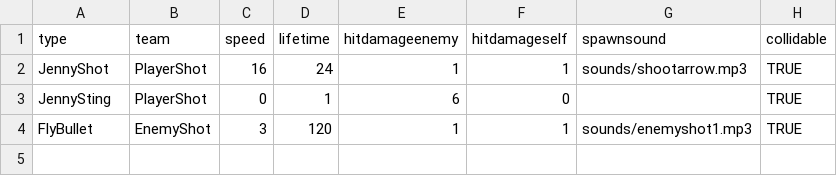
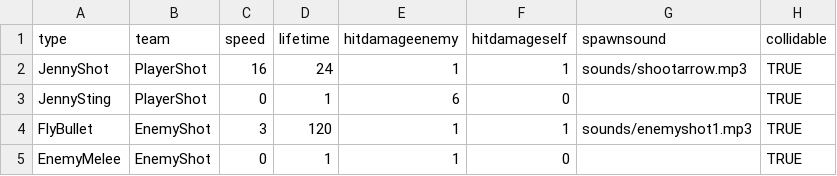
Before and after one commit to IoriBranford/beeshooter, a CSV file: data/db_bullets.csv, drawn as a sheet.

Commit message:
Add enemy melee attack as a way for boss and flying enemies to hurt player on collision.

```diff
--- a/data/db_bullets.csv
+++ b/data/db_bullets.csv
@@ -4 +4,2 @@ JennySting,PlayerShot,0,1,6,0,,TRUE
 FlyBullet,EnemyShot,3,120,1,1,sounds/enemyshot1.mp3,TRUE
+EnemyMelee,EnemyShot,0,1,1,0,,TRUE
```
Also changed, not shown: 3 other files.
